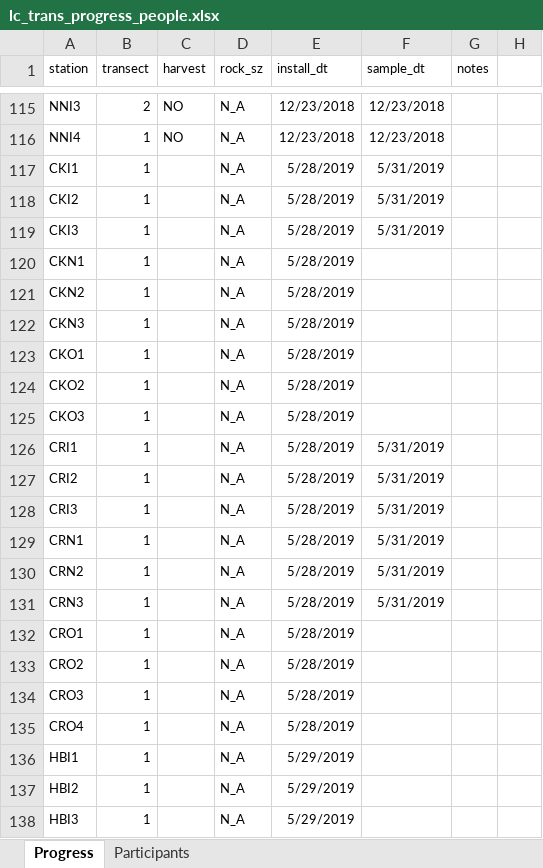
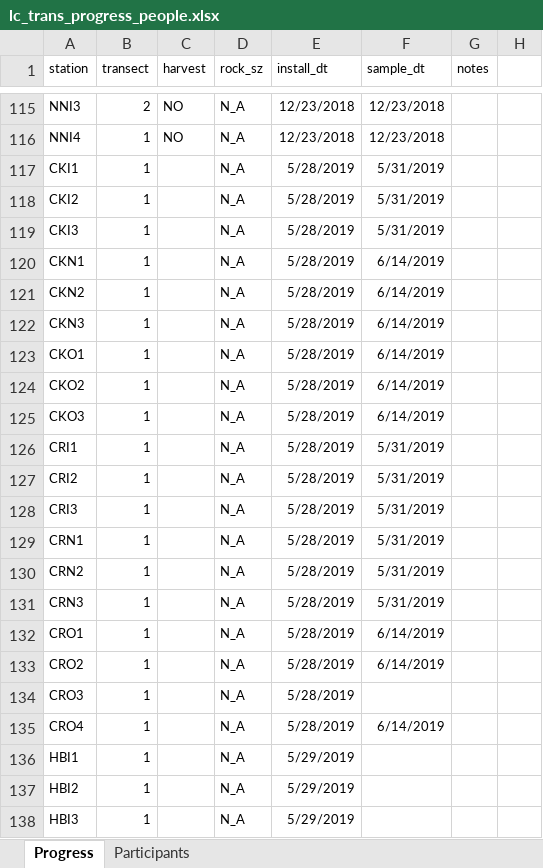
Before and after one commit to sbeck1/Beck_LC_R, an Excel workbook: Oyster/transect/data/lc_trans_progress_people.xlsx, sheet Progress, drawn as a sheet; only a part is shown, gaps mark what is left out; values as stored, in another font and other column widths than the file's, no borders; the diff names each change by its address in the sheet, - before the commit and + after, or states it on an @@ line.

```diff
--- a/Oyster/transect/data/lc_trans_progress_people.xlsx (sheet Progress)
+++ b/Oyster/transect/data/lc_trans_progress_people.xlsx (sheet Progress)
-F120:F125 (sample_dt): (empty)
+F120:F125 (sample_dt): 6/14/2019
-F132:F133 (sample_dt): (empty)
+F132:F133 (sample_dt): 6/14/2019
-F135 (sample_dt): (empty)
+F135 (sample_dt): 6/14/2019
```
Also changed, not shown: sheet Participants.
